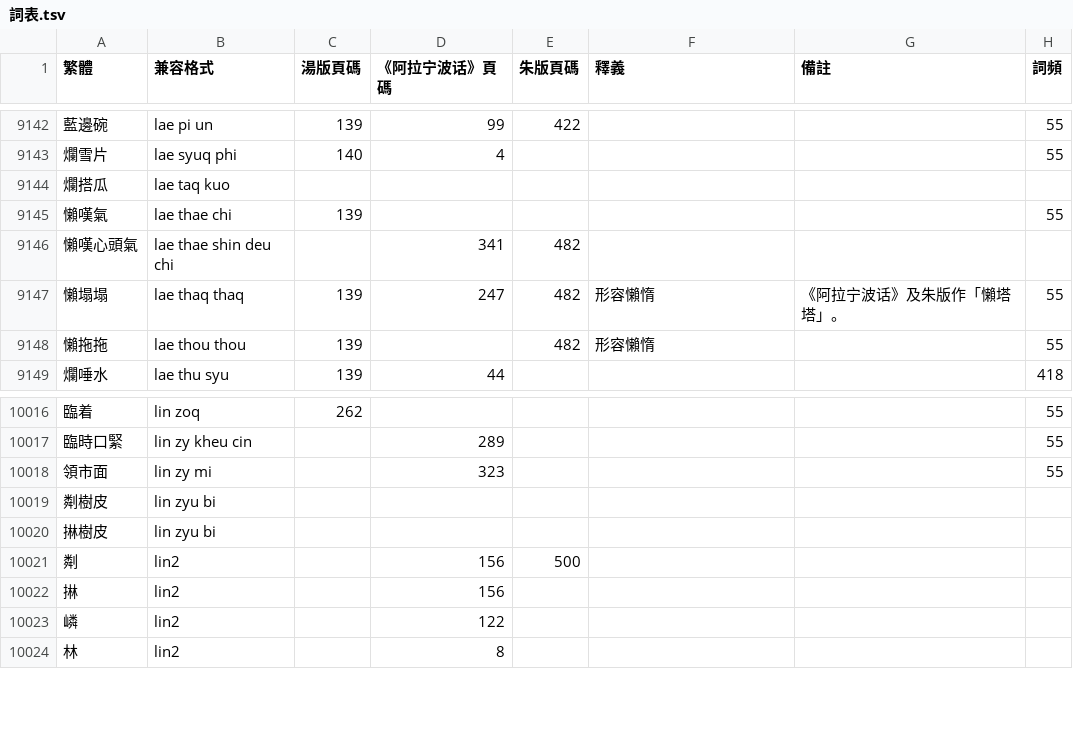
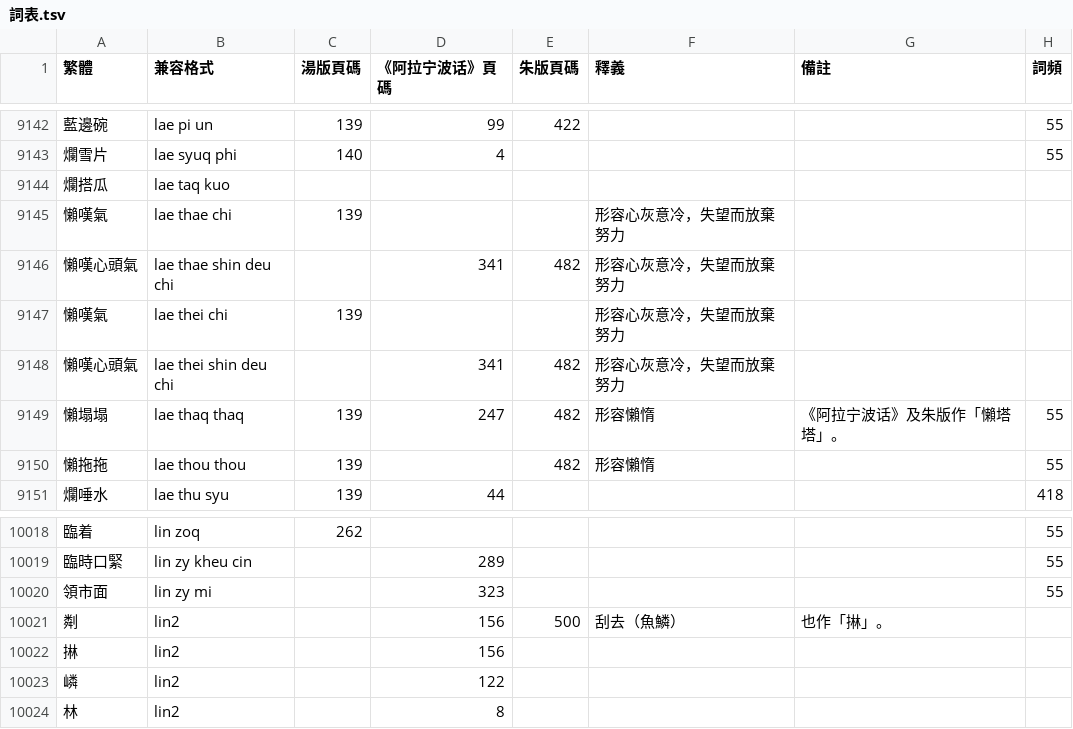
Before and after one commit to ionkaon/dictionary, a TSV file: 詞表.tsv, drawn as a sheet; only a part is shown, gaps mark what is left out.

Commit message:
perf(字表, 詞表): 嘆/+thei5/又音，限「懶嘆氣」

```diff
--- a/詞表.tsv
+++ b/詞表.tsv
@@ -9144,4 +9144,6 @@
 爛搭瓜	lae taq kuo						
-懶嘆氣	lae thae chi	139					55
-懶嘆心頭氣	lae thae shin deu chi		341	482			
+懶嘆氣	lae thae chi	139			形容心灰意冷，失望而放棄努力		
+懶嘆心頭氣	lae thae shin deu chi		341	482	形容心灰意冷，失望而放棄努力		
+懶嘆氣	lae thei chi	139			形容心灰意冷，失望而放棄努力		
+懶嘆心頭氣	lae thei shin deu chi		341	482	形容心灰意冷，失望而放棄努力		
 懶塌塌	lae thaq thaq	139	247	482	形容懶惰	《阿拉宁波话》及朱版作「懶塔塔」。	55
@@ -10018,5 +10020,3 @@
 領市面	lin zy mi		323				55
-㔂樹皮	lin zyu bi						
-㨆樹皮	lin zyu bi						
-㔂	lin2		156	500			
+㔂	lin2		156	500	刮去（魚鱗）	也作「㨆」。	
 㨆	lin2		156				
```
Also changed, not shown: 字表.tsv.
